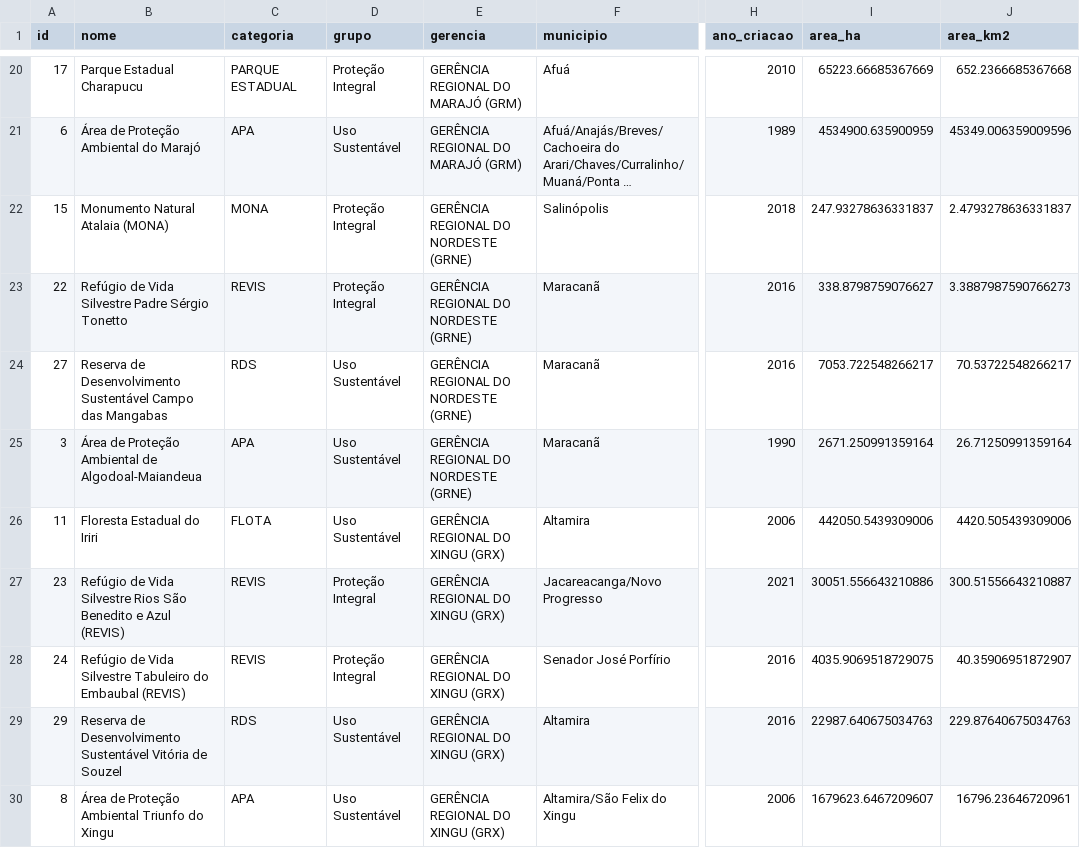
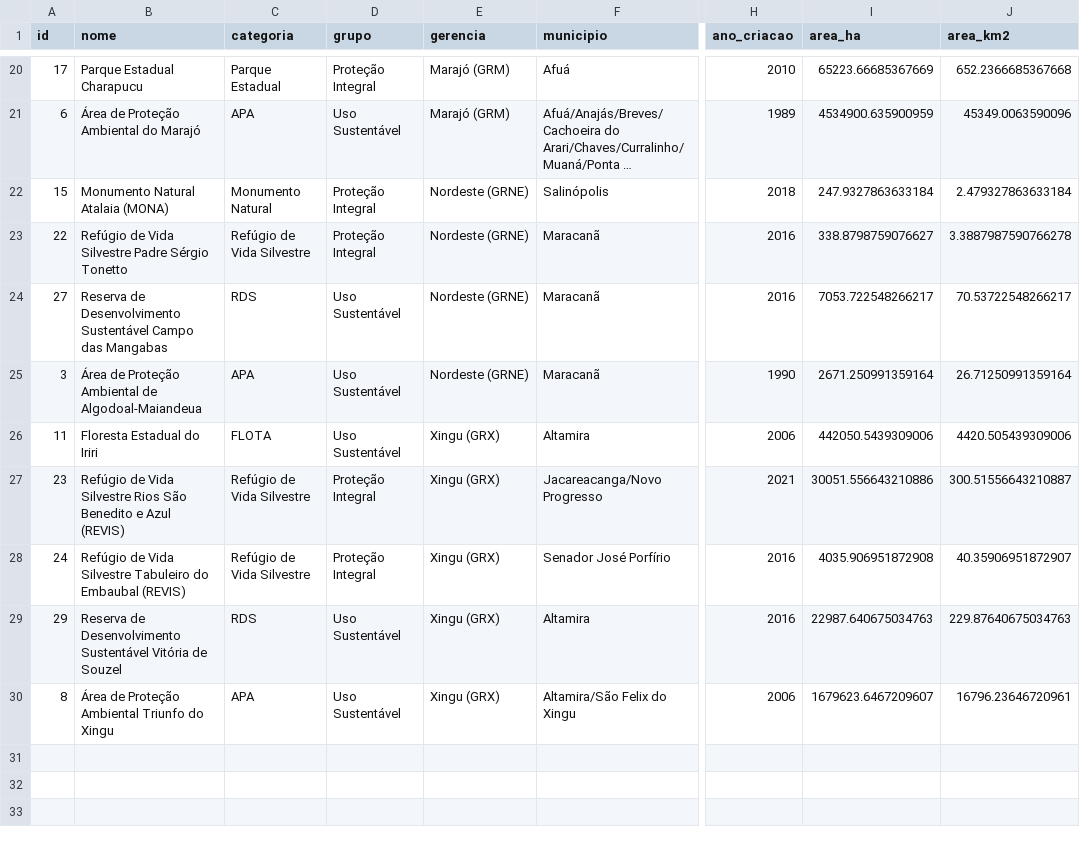
Before and after one commit to NGEO-IDEFLOR-Bio/analise-historica-incendios, a CSV file: data/processed/ucs_ideflor_bio.csv, drawn as a sheet; only a part is shown, gaps mark what is left out; long unchanged cells end in …; the diff covers the shown part only; the diff names each change by its address in the sheet, - before the commit and + after, or states it on an @@ line.

```diff
--- a/data/processed/ucs_ideflor_bio.csv
+++ b/data/processed/ucs_ideflor_bio.csv
-C20 (categoria): PARQUE ESTADUAL
+C20 (categoria): Parque Estadual
-E20:E21 (gerencia): GERÊNCIA REGIONAL DO MARAJÓ (GRM)
+E20:E21 (gerencia): Marajó (GRM)
-J21 (area_km2): 45349.006359009596
+J21 (area_km2): 45349.0063590096
-C22 (categoria): MONA
+C22 (categoria): Monumento Natural
-E22:E25 (gerencia): GERÊNCIA REGIONAL DO NORDESTE (GRNE)
+E22:E25 (gerencia): Nordeste (GRNE)
-I22 (area_ha): 247.93278636331837
+I22 (area_ha): 247.9327863633184
-J22 (area_km2): 2.4793278636331837
+J22 (area_km2): 2.479327863633184
-C23 (categoria): REVIS
+C23 (categoria): Refúgio de Vida Silvestre
-J23 (area_km2): 3.3887987590766273
+J23 (area_km2): 3.3887987590766278
-E26:E30 (gerencia): GERÊNCIA REGIONAL DO XINGU (GRX)
+E26:E30 (gerencia): Xingu (GRX)
-C27:C28 (categoria): REVIS
+C27:C28 (categoria): Refúgio de Vida Silvestre
-I28 (area_ha): 4035.9069518729075
+I28 (area_ha): 4035.906951872908
```
Also changed, not shown: 40 edited cells elsewhere in this file, 3 other files.
